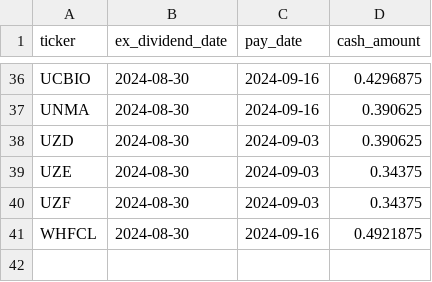
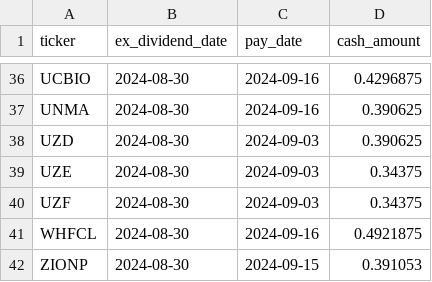
Before and after one commit to arraykov/Dashboard, a CSV file: src/files/dividends_grouped_This Week.csv, drawn as a sheet; only a part is shown, gaps mark what is left out.

```diff
--- a/src/files/dividends_grouped_This Week.csv
+++ b/src/files/dividends_grouped_This Week.csv
@@ -41 +41,2 @@ UZF,2024-08-30,2024-09-03,0.34375
 WHFCL,2024-08-30,2024-09-16,0.4921875
+ZIONP,2024-08-30,2024-09-15,0.391053
```
Also changed, not shown: src/files/dividends_grouped_Next Month.csv, src/files/earnings.csv, 1 other file.
